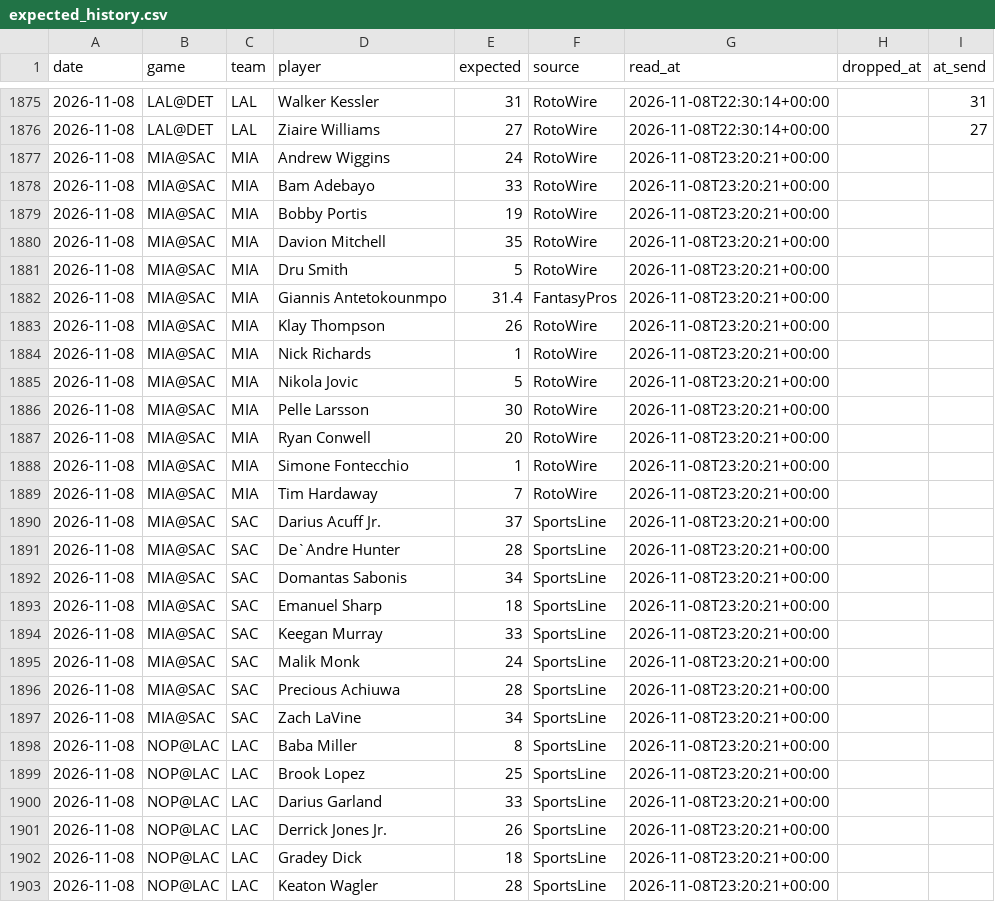
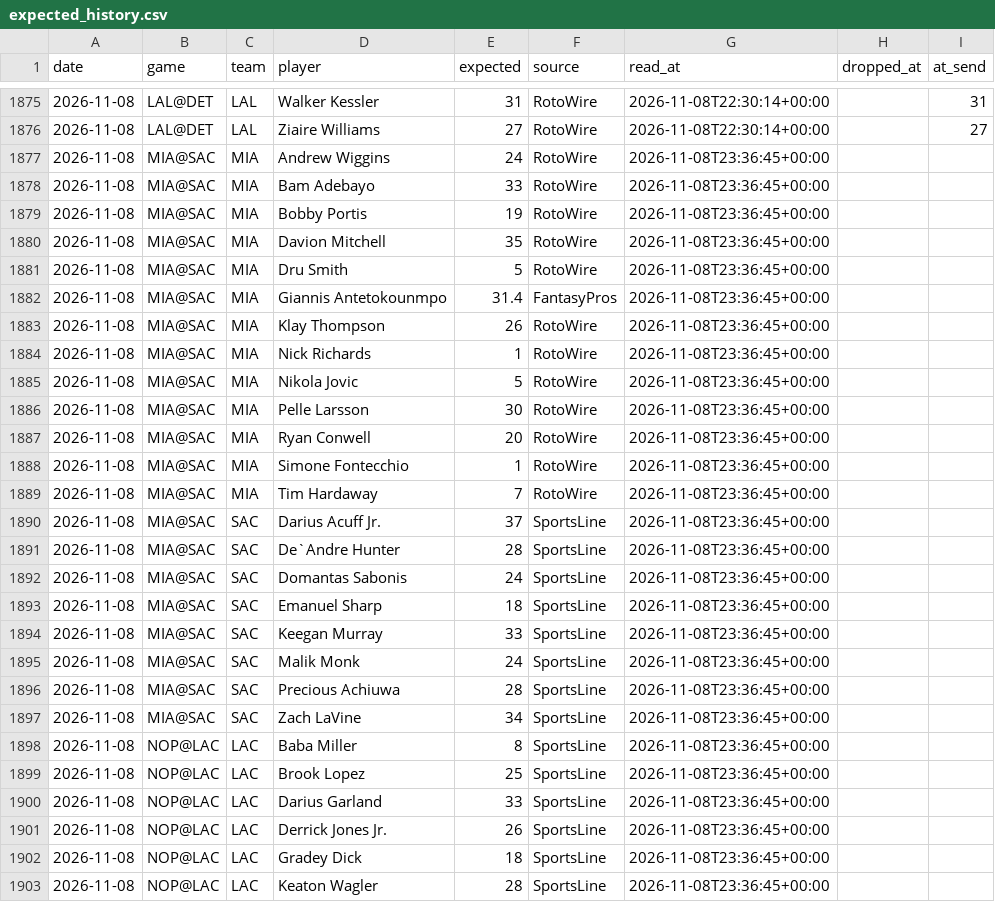
Before and after one commit to lukemaass-hub/nba-board, a CSV file: pipeline/expected_history.csv, drawn as a sheet; only a part is shown, gaps mark what is left out; the diff covers the shown part only; the diff names each change by its address in the sheet, - before the commit and + after, or states it on an @@ line.

```diff
--- a/pipeline/expected_history.csv
+++ b/pipeline/expected_history.csv
-G1877:G1903 (read_at): 2026-11-08T23:20:21+00:00
+G1877:G1903 (read_at): 2026-11-08T23:36:45+00:00
-E1892 (expected): 34
+E1892 (expected): 24
```
Also changed, not shown: 94 edited cells elsewhere in this file, 1 other file.
